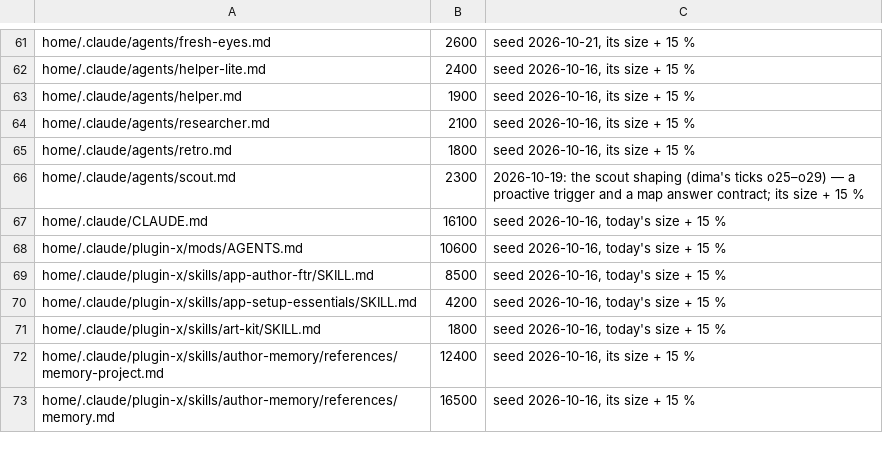
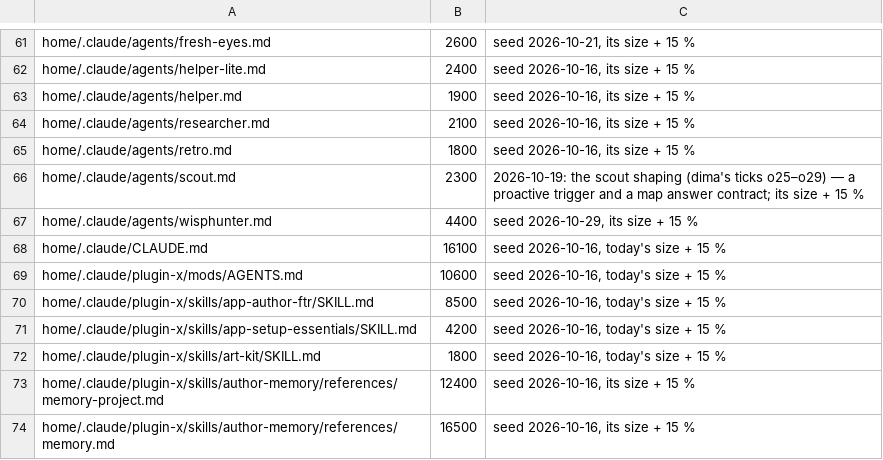
Before and after one commit to dvakatsiienko/frame, a TSV file: recipes/nurture-memory/scripts/memory-budgets.tsv, drawn as a sheet; only a part is shown, gaps mark what is left out.

Commit message:
🔧 agents: wisphunter, the code-review card, on a 14-day test drive
- home/.claude/agents/wisphunter.md: opus 5.5 medium, read-only, lean memory (x:guide-code preloaded, reads rules/code.md and the repo's AGENTS.md), evidence per finding, bug/rule/nit labels
- fleet-identity: the card's line; crew-subagent: the card list and the lean set
- crew-coder: the local review's axes spawn on wisphunter, a diff file in a git-refused worktree
- crew-verifier: a second read goes to wisphunter
- researcher, helper: «not for code review» in their descriptions
- docs/test-drive/wisphunter.md: the test card, the stress list

Agent: cclio · Claude Opus 5.5

```diff
--- a/recipes/nurture-memory/scripts/memory-budgets.tsv
+++ b/recipes/nurture-memory/scripts/memory-budgets.tsv
@@ -66,2 +66,3 @@ home/.claude/agents/retro.md	1800	seed 2026-10-16, its size + 15 %
 home/.claude/agents/scout.md	2300	2026-10-19: the scout shaping (dima's ticks o25–o29) — a proactive trigger and a map answer contract; its size + 15 %
+home/.claude/agents/wisphunter.md	4400	seed 2026-10-29, its size + 15 %
 home/.claude/CLAUDE.md	16100	seed 2026-10-16, today's size + 15 %
```
Also changed, not shown: 9 other files.
